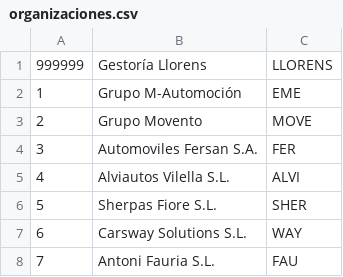
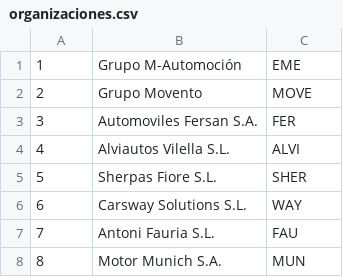
Before and after one commit to AngelVillanueva/web_llorens, a CSV file: db/seeds/organizaciones.csv, drawn as a sheet; only a part is shown; the shorter side is filled out with more unchanged rows; the diff names each change by its address in the sheet, - before the commit and + after, or states it on an @@ line.

Commit message:
Llorens (main Organizacion) and Administrador (main admin) in db/seeds.rb (alone)

```diff
--- a/db/seeds/organizaciones.csv
+++ b/db/seeds/organizaciones.csv
-row 1: 999999 | Gestoría Llorens | LLORENS
```
Also changed, not shown: 1 other file.
